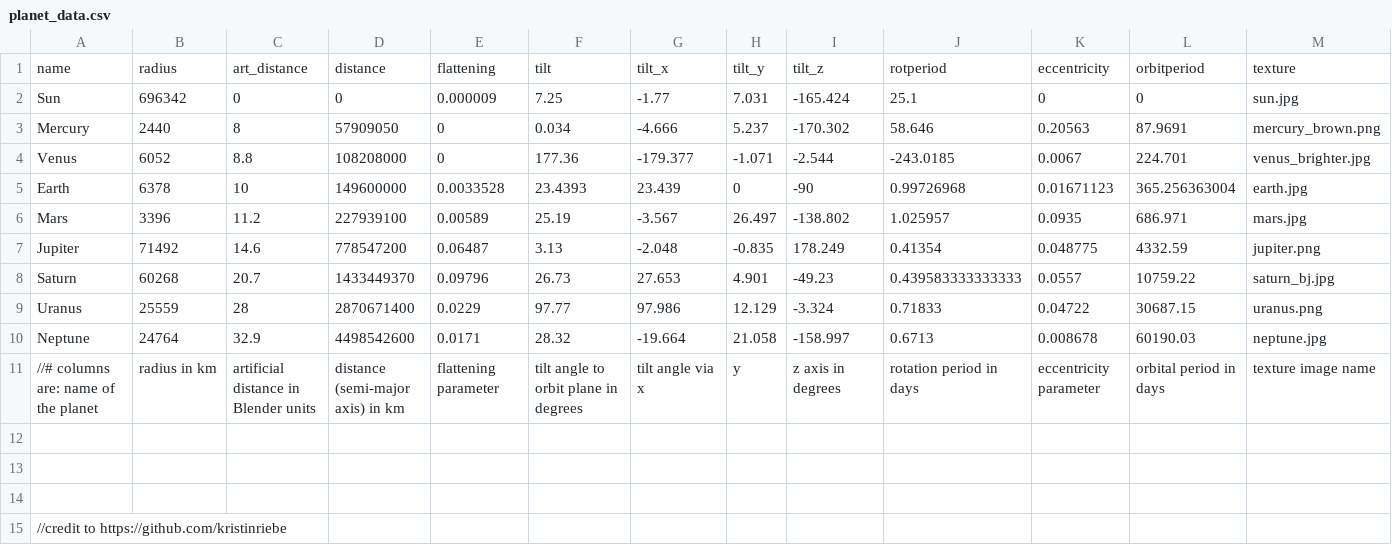
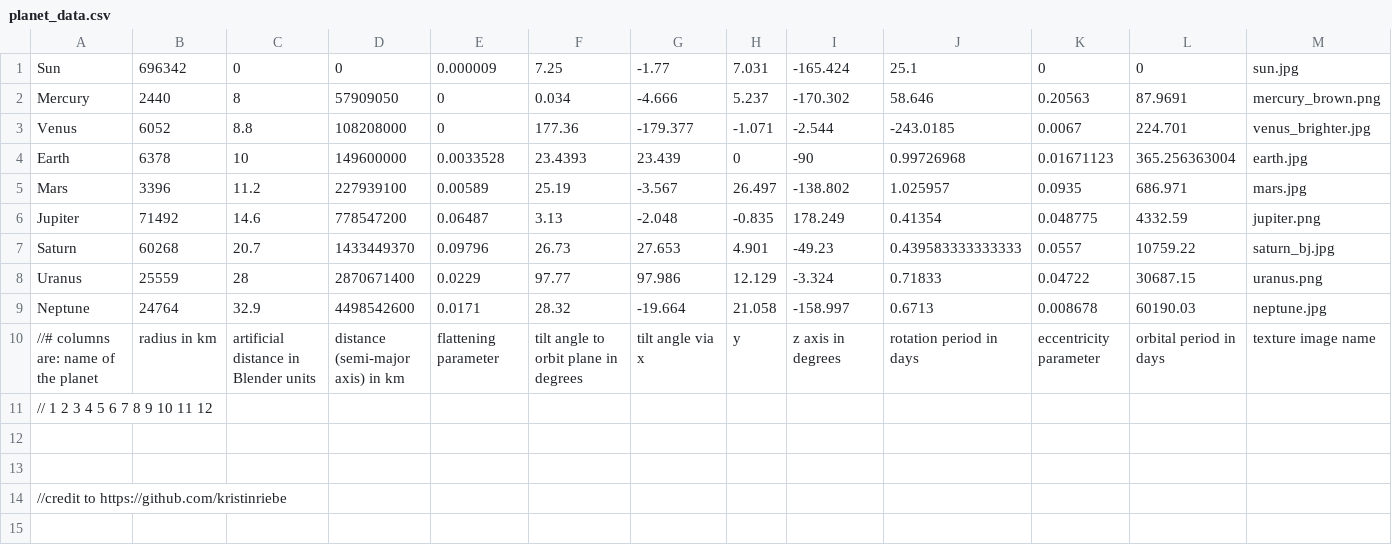
Before and after one commit to kileykimble/final-project, a CSV file: planet_data.csv, drawn as a sheet; only a part is shown; removed rows and columns are numbered as before the commit, all else as after; rows hold the shown columns only; the diff names each change by its address in the sheet, - before the commit and + after, or states it on an @@ line.

Commit message:
Finished and debugged display planet function. currently works by storing read in lines through a csv, and then stores them in a vector.

```diff
--- a/planet_data.csv
+++ b/planet_data.csv
-row 1: name | radius | art_distance | distance | flattening | tilt | tilt_x | tilt_y | tilt_z | rotperiod | eccentricity | orbitperiod | texture
-A11: (empty)
+A11: // 1 2 3 4 5 6 7 8 9 10 11 12
```
Also changed, not shown: 4 other files.
